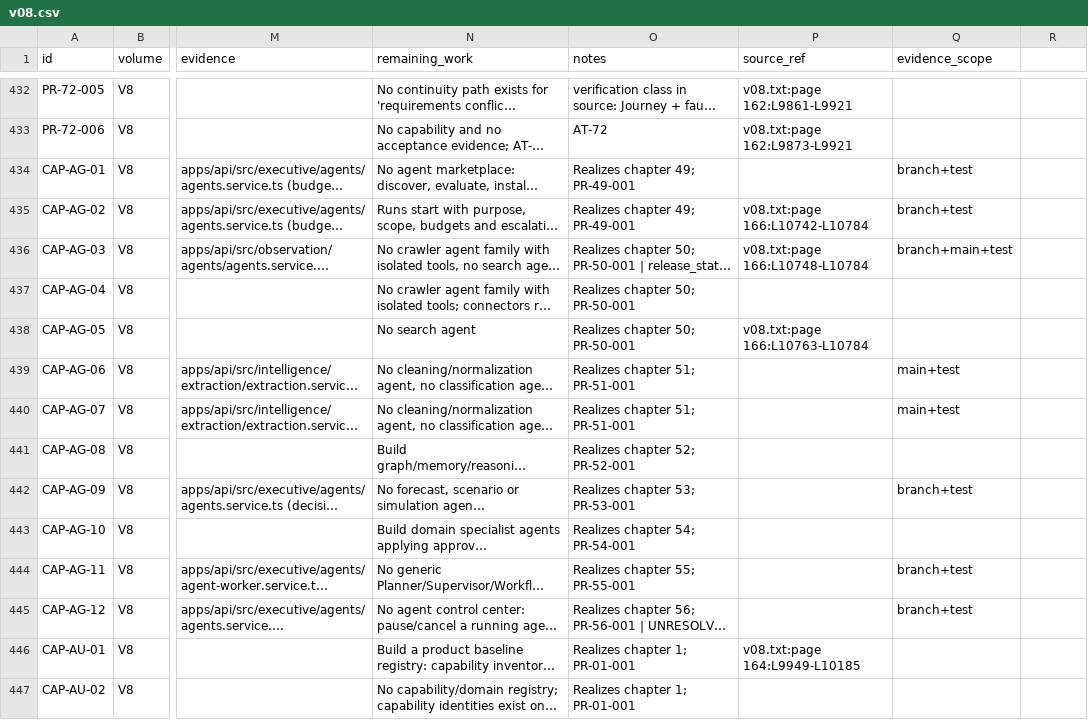
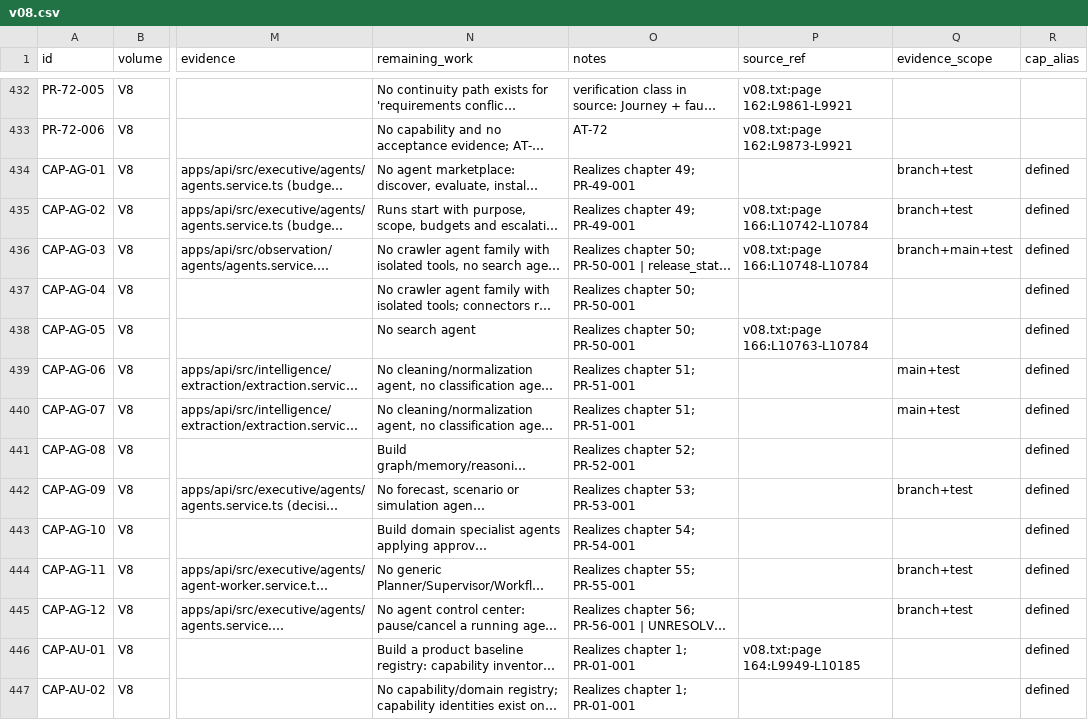
Before and after one commit to a-Halawany/elven, a CSV file: audit/requirements/v08.csv, drawn as a sheet; only a part is shown, gaps mark what is left out; long unchanged cells end in …; the diff covers the shown part only; the diff names each change by its address in the sheet, - before the commit and + after, or states it on an @@ line.

```diff
--- a/audit/requirements/v08.csv
+++ b/audit/requirements/v08.csv
-R1: (empty)
+R1: cap_alias
-R434:R447 (cap_alias): (empty)
+R434:R447 (cap_alias): defined
```
Also changed, not shown: 94 edited cells elsewhere in this file, audit/acceptance-units/group-b-memory-prediction-twins.csv, audit/acceptance-units/group-c-decision-executive-agents-learning-marketplace.csv, 19 other files.
